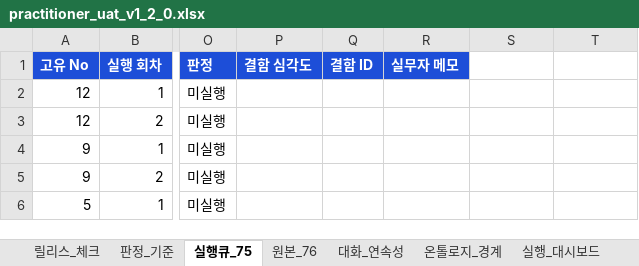
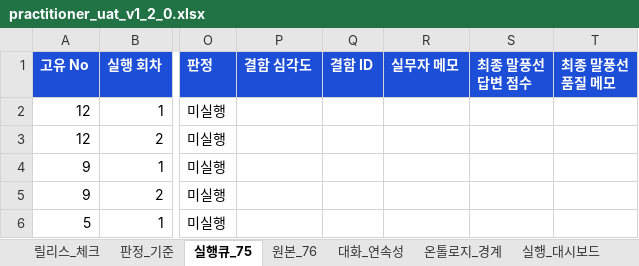
Before and after one commit to dlgus0919/insurance-rag-chatbot, an Excel workbook: reports/practitioner_uat/v1.2.0/practitioner_uat_v1_2_0.xlsx, sheet 실행큐_75, drawn as a sheet; only a part is shown, gaps mark what is left out; values as stored, in another font and other column widths than the file's, no borders; conditional formats and table styles not drawn; the diff names each change by its address in the sheet, - before the commit and + after, or states it on an @@ line.

```diff
--- a/reports/practitioner_uat/v1.2.0/practitioner_uat_v1_2_0.xlsx (sheet 실행큐_75)
+++ b/reports/practitioner_uat/v1.2.0/practitioner_uat_v1_2_0.xlsx (sheet 실행큐_75)
-S1: (empty)
+S1: 최종 말풍선 답변 점수
-S1:T1 fill: none
+S1:T1 fill: #1D4ED8
-T1: (empty)
+T1: 최종 말풍선 품질 메모
```
Also changed, not shown: sheet 판정_기준, sheet 실행_대시보드, sheet 릴리스_체크, 3 other files.
